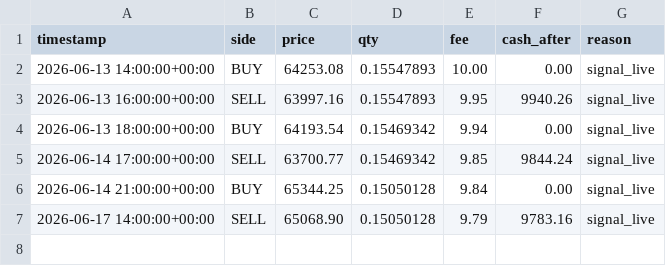
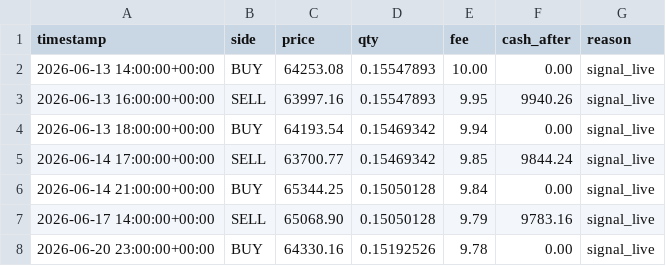
Before and after one commit to andresapontelegal-source/finanzas, a CSV file: state/live_journal.csv, drawn as a sheet.

```diff
--- a/state/live_journal.csv
+++ b/state/live_journal.csv
@@ -7 +7,2 @@ timestamp,side,price,qty,fee,cash_after,reason
 2026-06-17 14:00:00+00:00,SELL,65068.90,0.15050128,9.79,9783.16,signal_live
+2026-06-20 23:00:00+00:00,BUY,64330.16,0.15192526,9.78,0.00,signal_live
```
Also changed, not shown: state/live_equity.csv, 1 other file.
